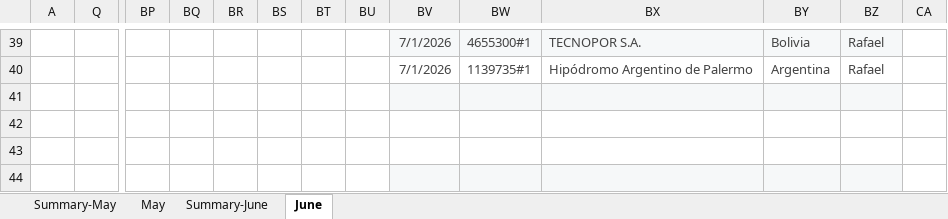
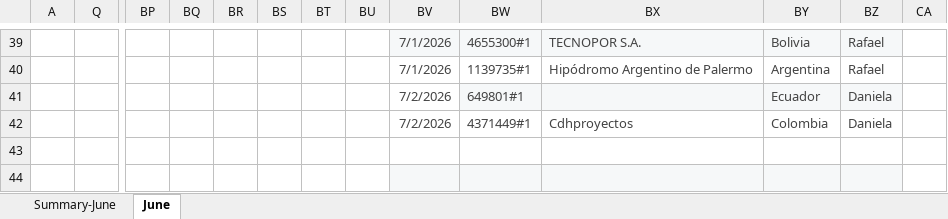
Before and after one commit to Jesus-Ameneiro/latam-dashboard, an Excel workbook: data/LATAM_Internal_Case_Revision.xlsx, sheet June, drawn as a sheet; only a part is shown, gaps mark what is left out; values as stored, in another font and other column widths than the file's, no borders; charts and pictures and conditional formats and table styles not drawn; rows hold the shown columns only; the diff names each change by its address in the sheet, - before the commit and + after, or states it on an @@ line.

```diff
--- a/data/LATAM_Internal_Case_Revision.xlsx (sheet June)
+++ b/data/LATAM_Internal_Case_Revision.xlsx (sheet June)
@@ sheet tab hidden: Summary-May @@
@@ sheet tab hidden: May @@
-row 41: (empty)
+row 41:  |  |  |  |  |  |  |  | 7/2/2026 | 649801#1 |  | Ecuador | Daniela
-BV41 fill: #F6F8F9
+BV41 fill: none
-row 42: (empty)
+row 42:  |  |  |  |  |  |  |  | 7/2/2026 | 4371449#1 | Cdhproyectos | Colombia | Daniela
```
Also changed, not shown: sheet Summary-June.
